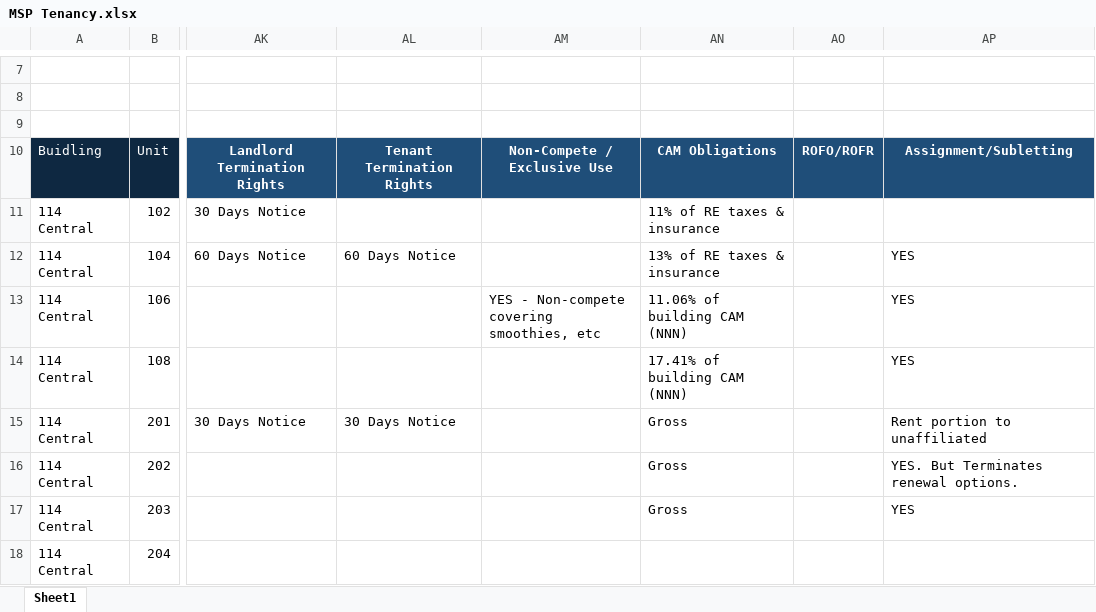
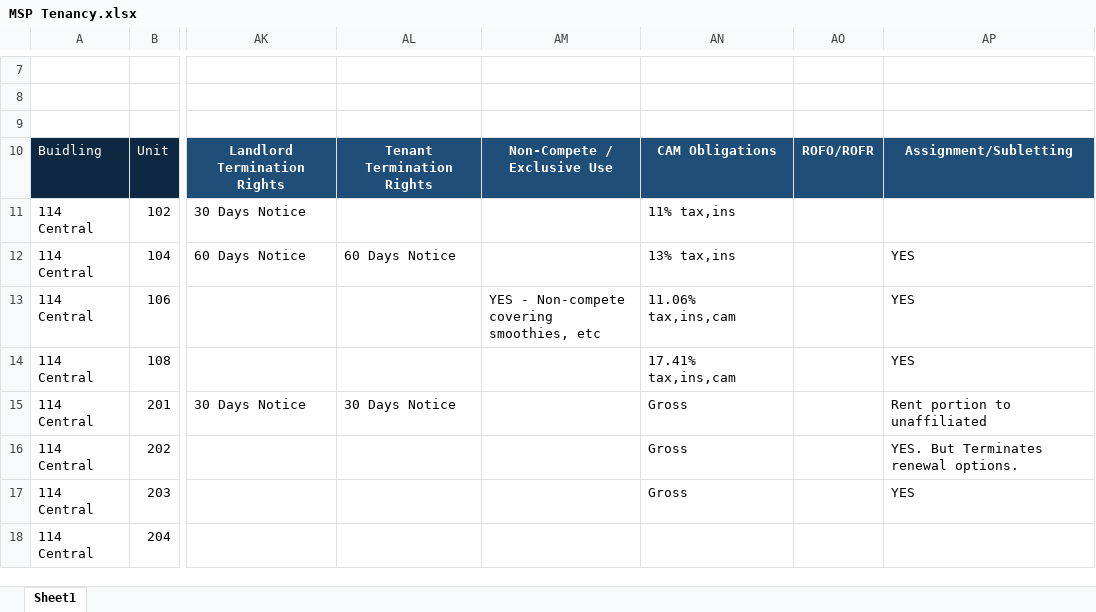
Before and after one commit to asollog61/msp-dashboard, an Excel workbook: data/MSP Tenancy.xlsx, sheet Sheet1, drawn as a sheet; only a part is shown, gaps mark what is left out; values as stored, in another font and other column widths than the file's, no borders; the diff covers the shown part only; the diff names each change by its address in the sheet, - before the commit and + after, or states it on an @@ line.

```diff
--- a/data/MSP Tenancy.xlsx (sheet Sheet1)
+++ b/data/MSP Tenancy.xlsx (sheet Sheet1)
-AN11: 11% of RE taxes & insurance
+AN11: 11% tax,ins
-AN12: 13% of RE taxes & insurance
+AN12: 13% tax,ins
-AN13: 11.06% of building CAM (NNN)
+AN13: 11.06% tax,ins,cam
-AN14: 17.41% of building CAM (NNN)
+AN14: 17.41% tax,ins,cam
```
Also changed, not shown: 1 added row, 1 removed row and 104 edited cells elsewhere in this sheet.
